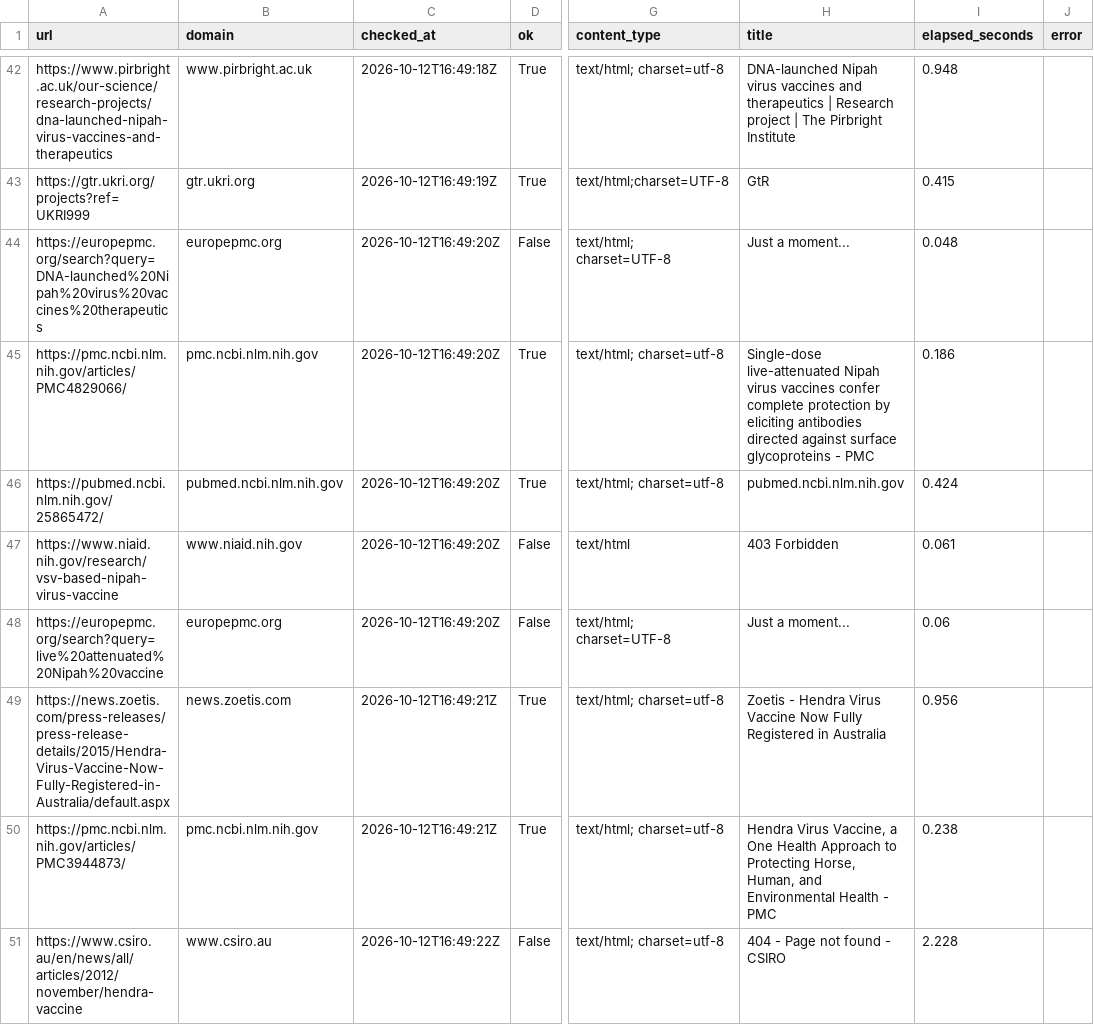
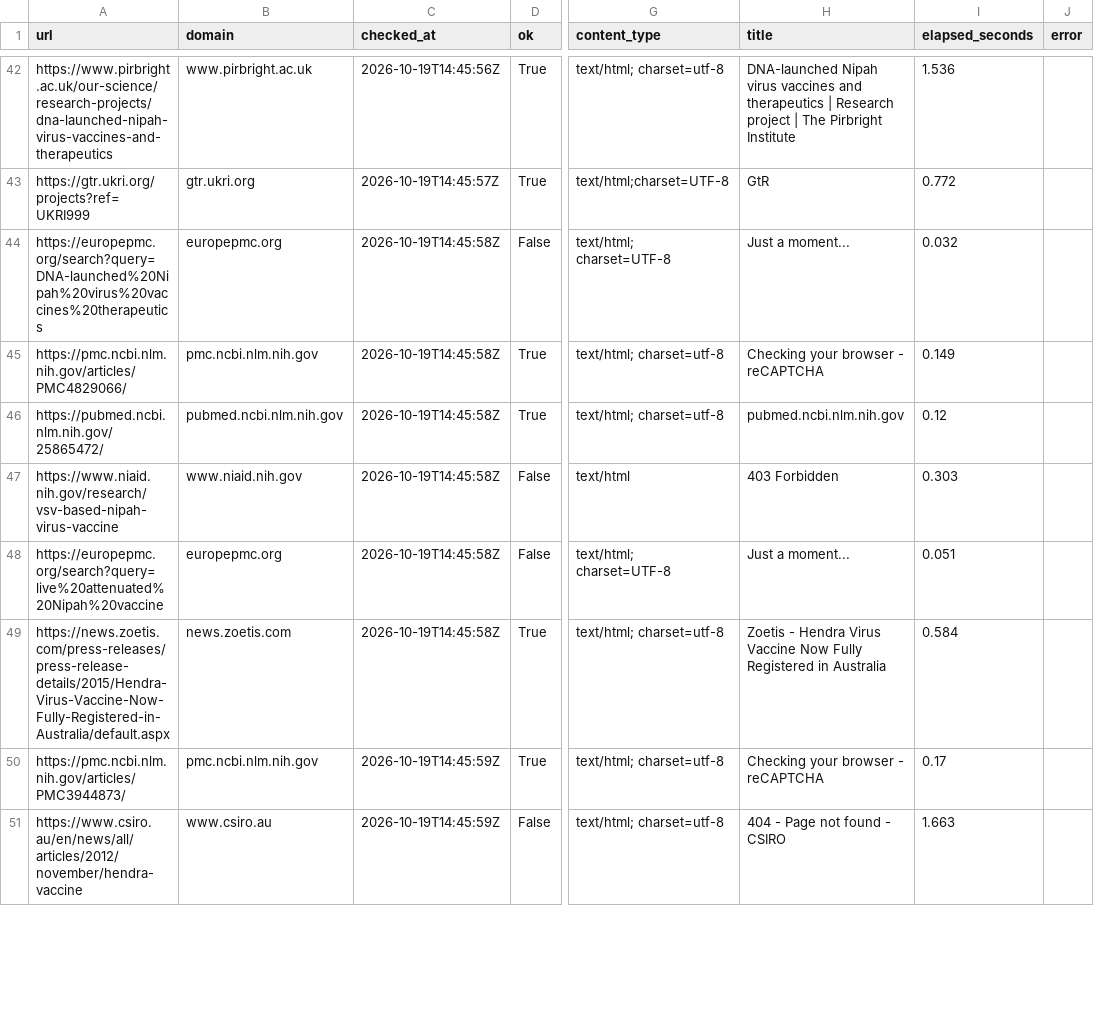
Before and after one commit to AKillikelly/henipavirus-vaccine-development-dashboard, a CSV file: docs/data/source_checks.csv, drawn as a sheet; only a part is shown, gaps mark what is left out; the diff covers the shown part only; the diff names each change by its address in the sheet, - before the commit and + after, or states it on an @@ line.

```diff
--- a/docs/data/source_checks.csv
+++ b/docs/data/source_checks.csv
-C42 (checked_at): 2026-10-12T16:49:18Z
+C42 (checked_at): 2026-10-19T14:45:56Z
-I42 (elapsed_seconds): 0.948
+I42 (elapsed_seconds): 1.536
-C43 (checked_at): 2026-10-12T16:49:19Z
+C43 (checked_at): 2026-10-19T14:45:57Z
-I43 (elapsed_seconds): 0.415
+I43 (elapsed_seconds): 0.772
-C44:C48 (checked_at): 2026-10-12T16:49:20Z
+C44:C48 (checked_at): 2026-10-19T14:45:58Z
-I44 (elapsed_seconds): 0.048
+I44 (elapsed_seconds): 0.032
-H45 (title): Single-dose live-attenuated Nipah virus vaccines confer complete protection by eliciting antibodies directed against surface glycoproteins - PMC
+H45 (title): Checking your browser - reCAPTCHA
-I45 (elapsed_seconds): 0.186
+I45 (elapsed_seconds): 0.149
-I46 (elapsed_seconds): 0.424
+I46 (elapsed_seconds): 0.12
-I47 (elapsed_seconds): 0.061
+I47 (elapsed_seconds): 0.303
-I48 (elapsed_seconds): 0.06
+I48 (elapsed_seconds): 0.051
-C49 (checked_at): 2026-10-12T16:49:21Z
+C49 (checked_at): 2026-10-19T14:45:58Z
-I49 (elapsed_seconds): 0.956
+I49 (elapsed_seconds): 0.584
-C50 (checked_at): 2026-10-12T16:49:21Z
+C50 (checked_at): 2026-10-19T14:45:59Z
-H50 (title): Hendra Virus Vaccine, a One Health Approach to Protecting Horse, Human, and Environmental Health - PMC
+H50 (title): Checking your browser - reCAPTCHA
-I50 (elapsed_seconds): 0.238
+I50 (elapsed_seconds): 0.17
-C51 (checked_at): 2026-10-12T16:49:22Z
+C51 (checked_at): 2026-10-19T14:45:59Z
-I51 (elapsed_seconds): 2.228
+I51 (elapsed_seconds): 1.663
```
Also changed, not shown: 141 edited cells elsewhere in this file, docs/data/henipavirus_development_pipeline_data.csv, 5 other files.
